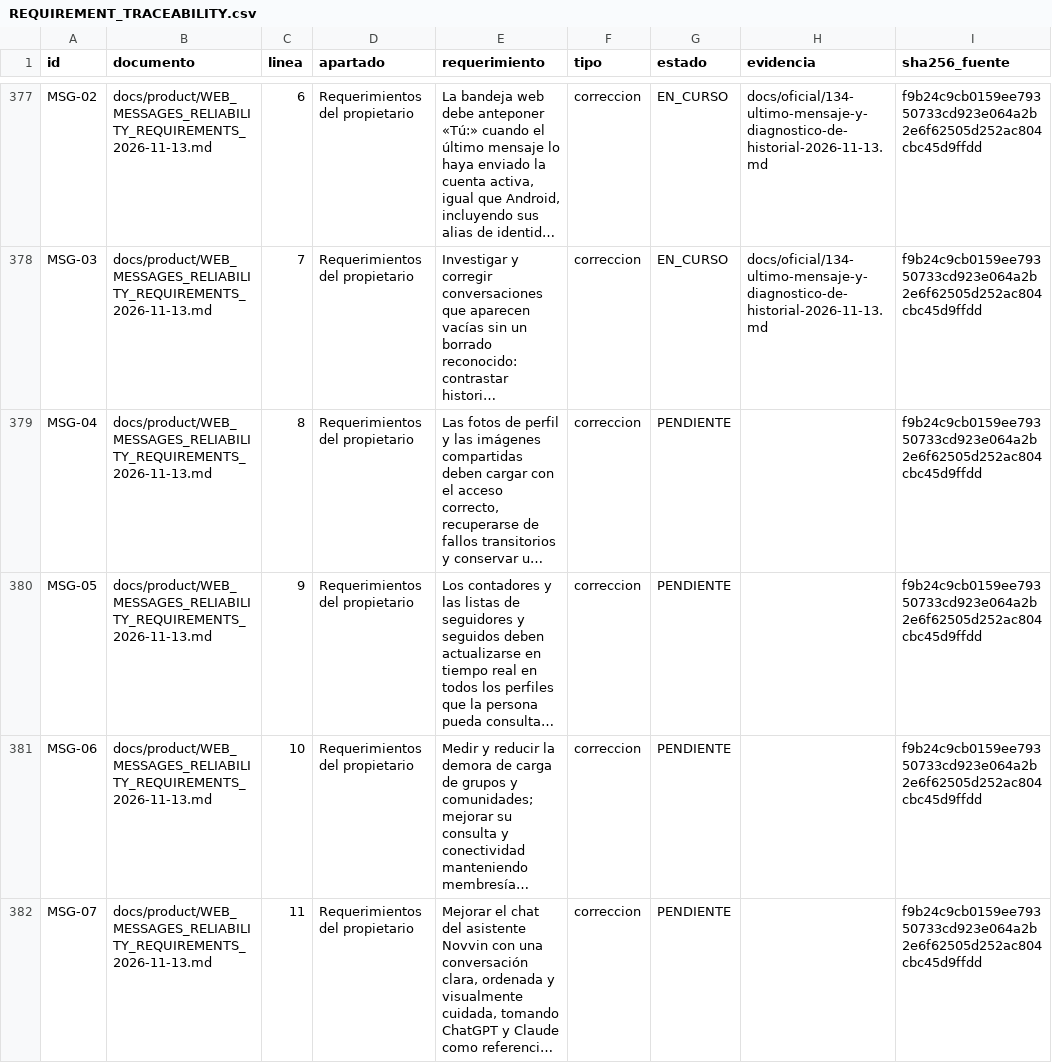
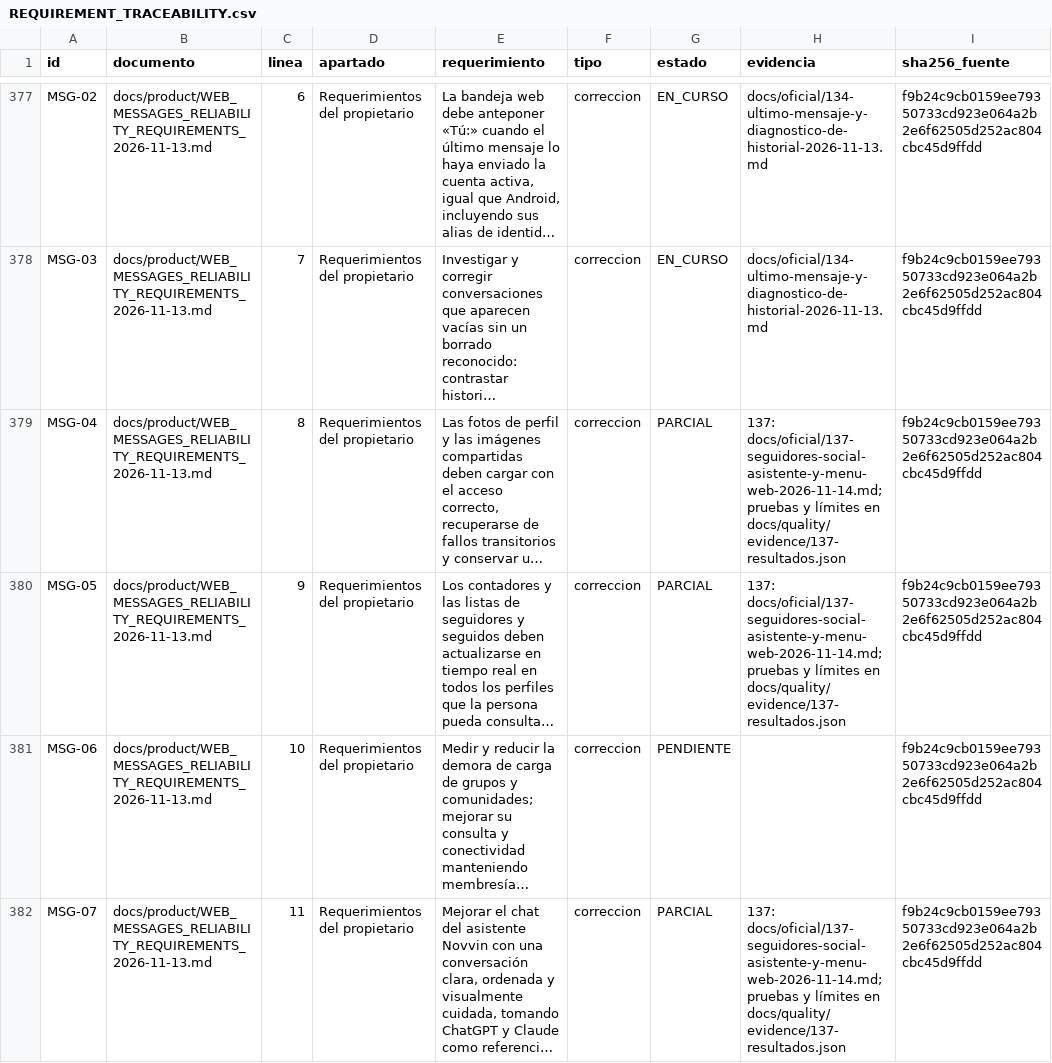
Before and after one commit to Alvaro-mendoza-12/red-social-android, a CSV file: docs/product/REQUIREMENT_TRACEABILITY.csv, drawn as a sheet; only a part is shown, gaps mark what is left out; long unchanged cells end in …; the diff covers the shown part only; the diff names each change by its address in the sheet, - before the commit and + after, or states it on an @@ line.

Commit message:
fix(web): restore follower avatars and organize social and chat controls

```diff
--- a/docs/product/REQUIREMENT_TRACEABILITY.csv
+++ b/docs/product/REQUIREMENT_TRACEABILITY.csv
-G379:G380 (estado): PENDIENTE
+G379:G380 (estado): PARCIAL
-H379:H380 (evidencia): (empty)
+H379:H380 (evidencia): 137: docs/oficial/137-seguidores-social-asistente-y-menu-web-2026-11-14.md; pruebas y límites en docs/quality/evidence/137-resultados.json
-G382 (estado): PENDIENTE
+G382 (estado): PARCIAL
-H382 (evidencia): (empty)
+H382 (evidencia): 137: docs/oficial/137-seguidores-social-asistente-y-menu-web-2026-11-14.md; pruebas y límites en docs/quality/evidence/137-resultados.json
```
Also changed, not shown: 9 edited cells elsewhere in this file, 26 other files.
